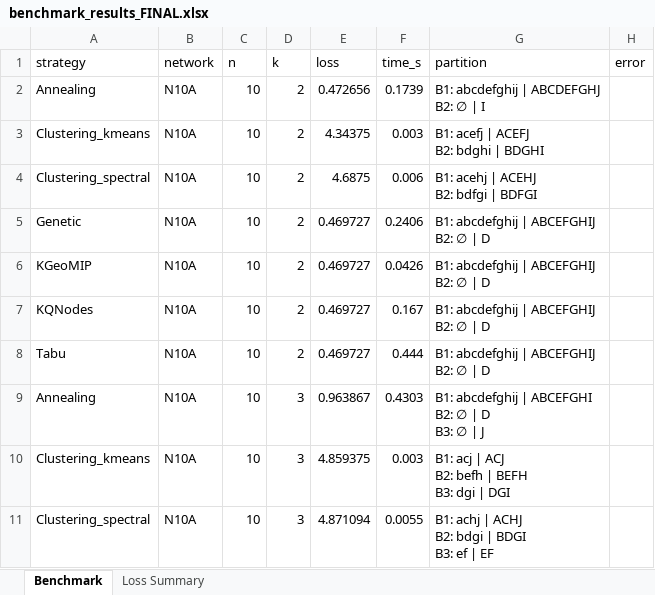
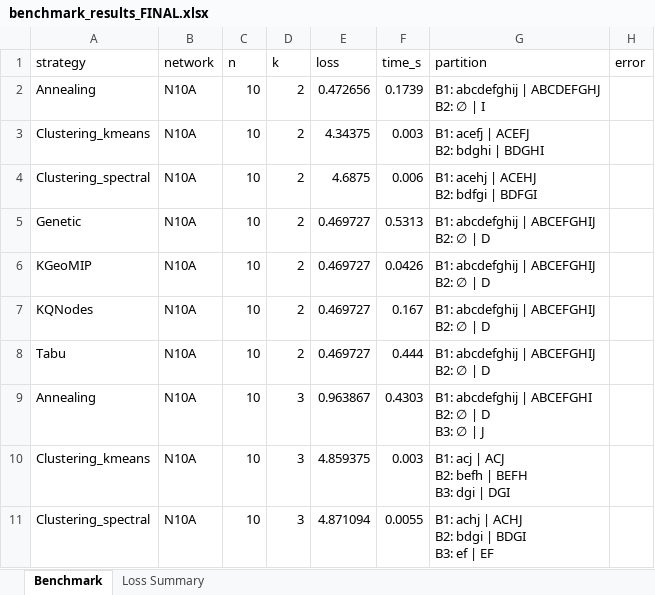
Before and after one commit to Molton321/KQGMIP, an Excel workbook: data/results/benchmark_results_FINAL.xlsx, sheet Benchmark, drawn as a sheet; only a part is shown; values as stored, in another font and other column widths than the file's, no borders; the diff covers the shown part only; the diff names each change by its address in the sheet, - before the commit and + after, or states it on an @@ line.

```diff
--- a/data/results/benchmark_results_FINAL.xlsx (sheet Benchmark)
+++ b/data/results/benchmark_results_FINAL.xlsx (sheet Benchmark)
-F5 (time_s): 0.2406
+F5 (time_s): 0.5313
```
Also changed, not shown: 15 edited cells elsewhere in this sheet, sheet Loss Summary, 1 other file.
